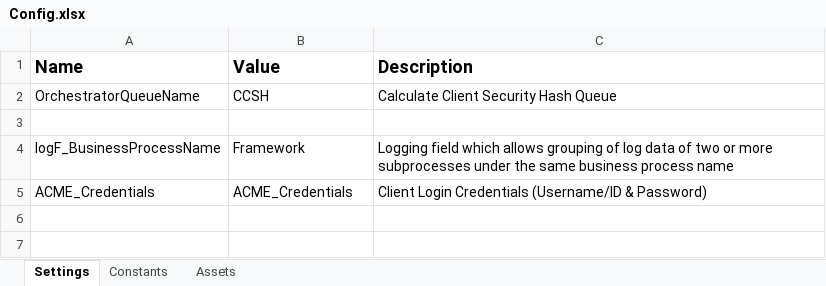
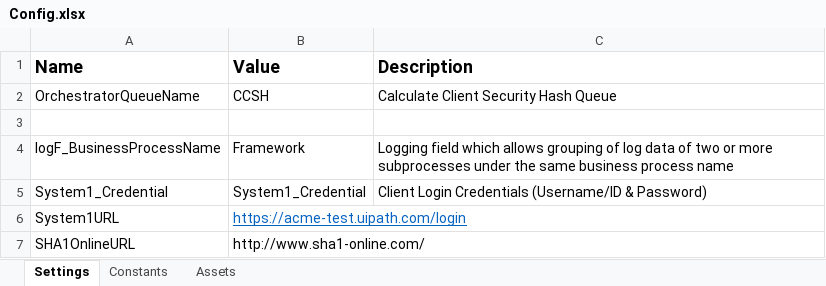
Before and after one commit to marktarlow/CCSH, an Excel workbook: Data/Config.xlsx, sheet Settings, drawn as a sheet; values as stored, in another font and other column widths than the file's, no borders; the diff names each change by its address in the sheet, - before the commit and + after, or states it on an @@ line.

```diff
--- a/Data/Config.xlsx (sheet Settings)
+++ b/Data/Config.xlsx (sheet Settings)
-A5 (Name): ACME_Credentials
+A5 (Name): System1_Credential
-B5 (Value): ACME_Credentials
+B5 (Value): System1_Credential
+row 6: System1URL | https://acme-test.uipath.com/login
+row 7: SHA1OnlineURL | http://www.sha1-online.com/
```
Also changed, not shown: 15 other files.
